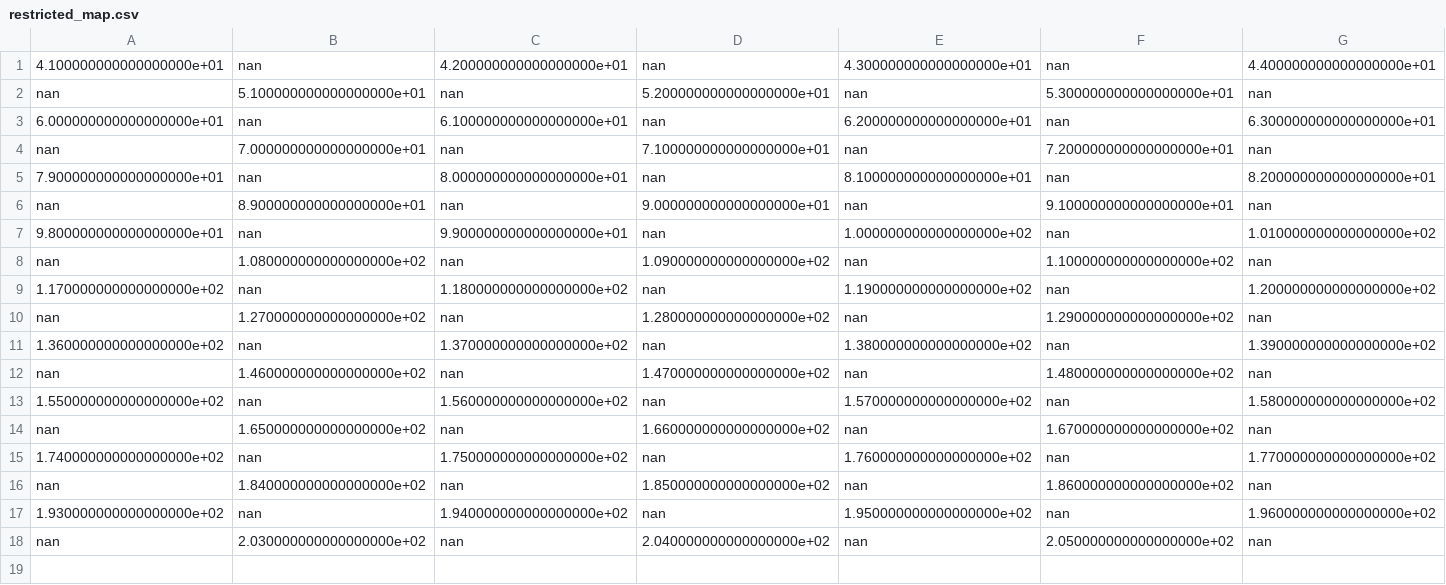
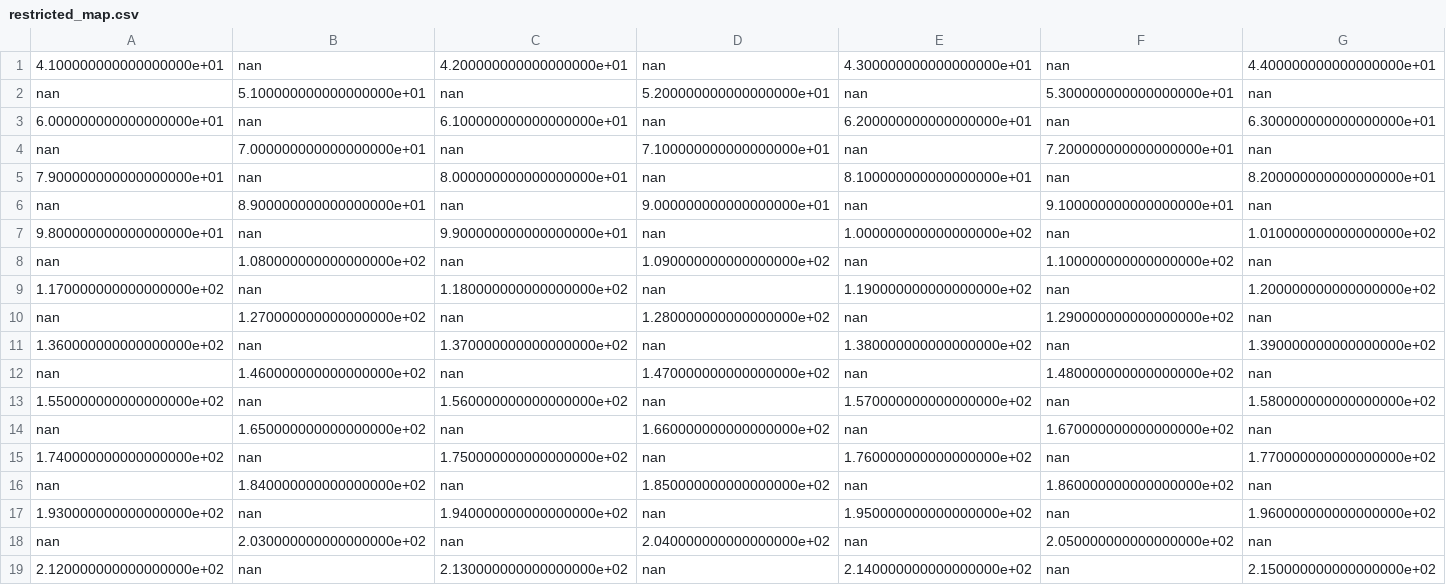
Before and after one commit to jakeormond/robot_maze, a CSV file: workstation/restricted_map.csv, drawn as a sheet; only a part is shown; rows hold the shown columns only; the diff names each change by its address in the sheet, - before the commit and + after, or states it on an @@ line.

```diff
--- a/workstation/restricted_map.csv
+++ b/workstation/restricted_map.csv
+row 19: 2.120000000000000000e+02 | nan | 2.130000000000000000e+02 | nan | 2.140000000000000000e+02 | nan | 2.150000000000000000e+02
```
Also changed, not shown: 4 other files.
